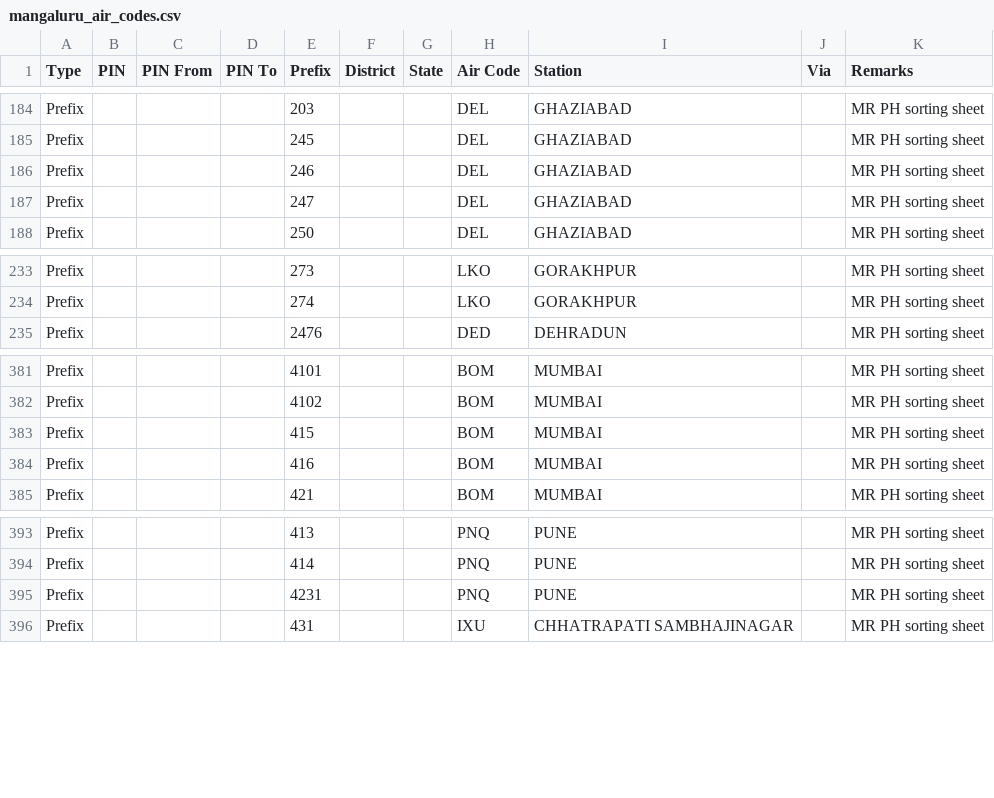
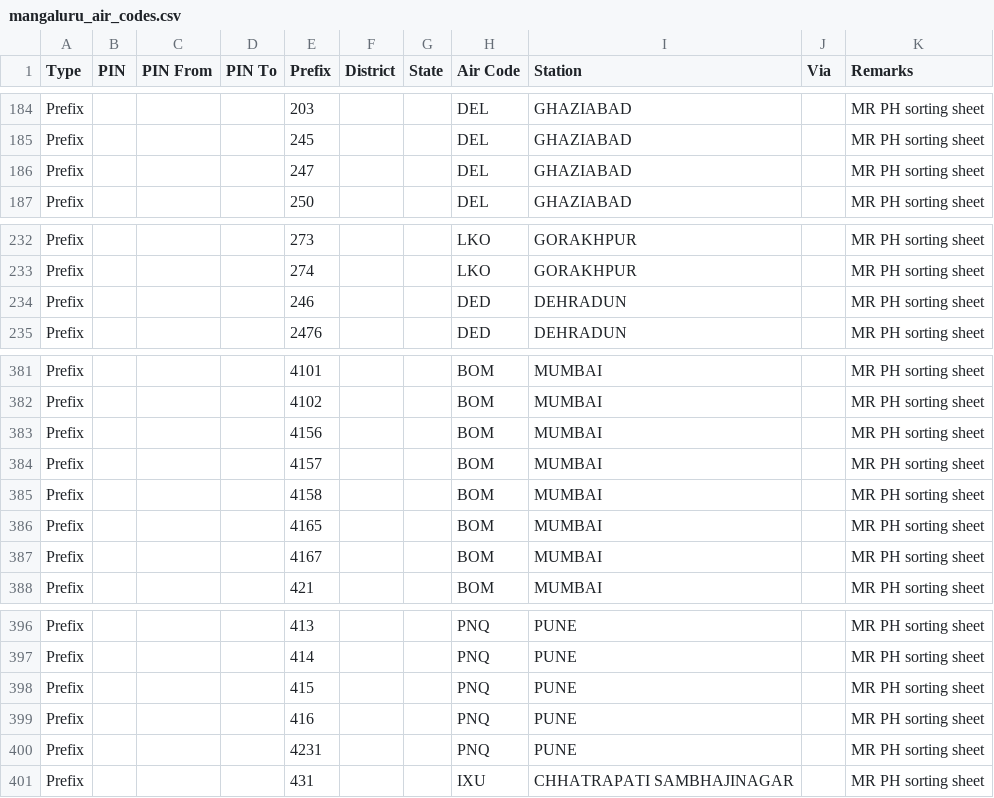
Before and after one commit to maheshraikg/po-sorting, a CSV file: assets/schemes/mangaluru_air_codes.csv, drawn as a sheet; only a part is shown, gaps mark what is left out.

```diff
--- a/assets/schemes/mangaluru_air_codes.csv
+++ b/assets/schemes/mangaluru_air_codes.csv
@@ -185,3 +185,2 @@ Prefix,,,,203,,,DEL,GHAZIABAD,,MR PH sorting sheet
 Prefix,,,,245,,,DEL,GHAZIABAD,,MR PH sorting sheet
-Prefix,,,,246,,,DEL,GHAZIABAD,,MR PH sorting sheet
 Prefix,,,,247,,,DEL,GHAZIABAD,,MR PH sorting sheet
@@ -234,2 +233,3 @@ Prefix,,,,273,,,LKO,GORAKHPUR,,MR PH sorting sheet
 Prefix,,,,274,,,LKO,GORAKHPUR,,MR PH sorting sheet
+Prefix,,,,246,,,DED,DEHRADUN,,MR PH sorting sheet
 Prefix,,,,2476,,,DED,DEHRADUN,,MR PH sorting sheet
@@ -382,4 +382,7 @@ Prefix,,,,4101,,,BOM,MUMBAI,,MR PH sorting sheet
 Prefix,,,,4102,,,BOM,MUMBAI,,MR PH sorting sheet
-Prefix,,,,415,,,BOM,MUMBAI,,MR PH sorting sheet
-Prefix,,,,416,,,BOM,MUMBAI,,MR PH sorting sheet
+Prefix,,,,4156,,,BOM,MUMBAI,,MR PH sorting sheet
+Prefix,,,,4157,,,BOM,MUMBAI,,MR PH sorting sheet
+Prefix,,,,4158,,,BOM,MUMBAI,,MR PH sorting sheet
+Prefix,,,,4165,,,BOM,MUMBAI,,MR PH sorting sheet
+Prefix,,,,4167,,,BOM,MUMBAI,,MR PH sorting sheet
 Prefix,,,,421,,,BOM,MUMBAI,,MR PH sorting sheet
@@ -394,2 +397,4 @@ Prefix,,,,413,,,PNQ,PUNE,,MR PH sorting sheet
 Prefix,,,,414,,,PNQ,PUNE,,MR PH sorting sheet
+Prefix,,,,415,,,PNQ,PUNE,,MR PH sorting sheet
+Prefix,,,,416,,,PNQ,PUNE,,MR PH sorting sheet
 Prefix,,,,4231,,,PNQ,PUNE,,MR PH sorting sheet
```
Also changed, not shown: assets/schemes/mangaluru_default.csv, 1 other file.
